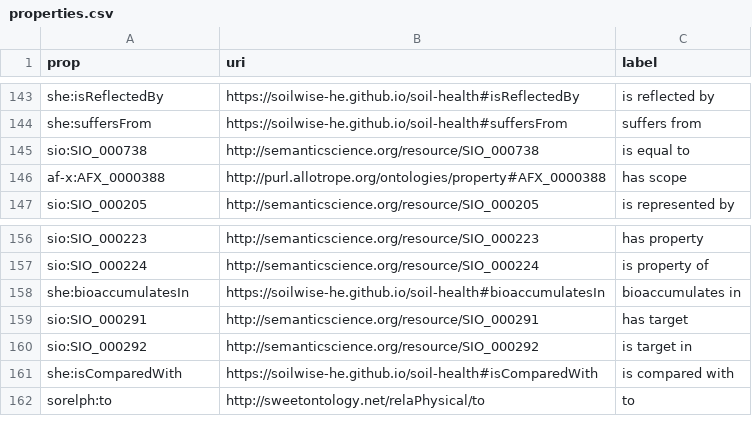
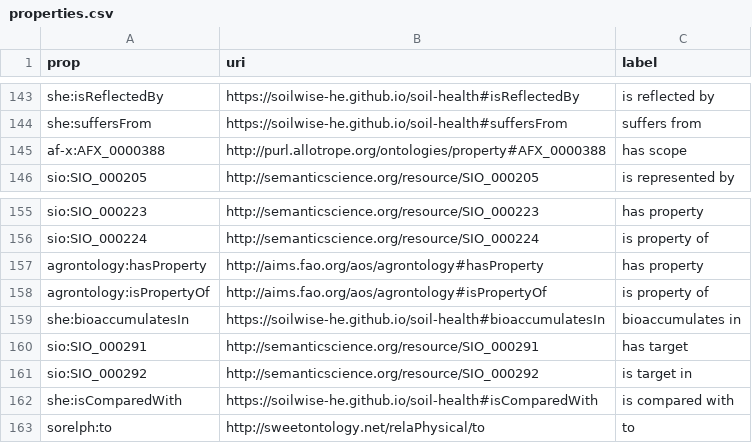
Before and after one commit to soilwise-he/soil-health-knowledge-graph, a CSV file: in_ontovocabs/properties.csv, drawn as a sheet; only a part is shown, gaps mark what is left out; removed rows and columns are numbered as before the commit, all else as after; the diff names each change by its address in the sheet, - before the commit and + after, or states it on an @@ line.

Commit message:
On branch main 	modified:   benchmarks/CQs_SPARQL_ea.json 	modified:   benchmarks/text_RDF_gs.json 	modified:   in_ontovocabs/prop_mapping.csv 	modified:   in_ontovocabs/properties.csv 	modified:   text2KG.ipynb

```diff
--- a/in_ontovocabs/properties.csv
+++ b/in_ontovocabs/properties.csv
-row 145: sio:SIO_000738 | http://semanticscience.org/resource/SIO_000738 | is equal to
+row 157: agrontology:hasProperty | http://aims.fao.org/aos/agrontology#hasProperty | has property
+row 158: agrontology:isPropertyOf | http://aims.fao.org/aos/agrontology#isPropertyOf | is property of
```
Also changed, not shown: in_ontovocabs/prop_mapping.csv, 3 other files.
